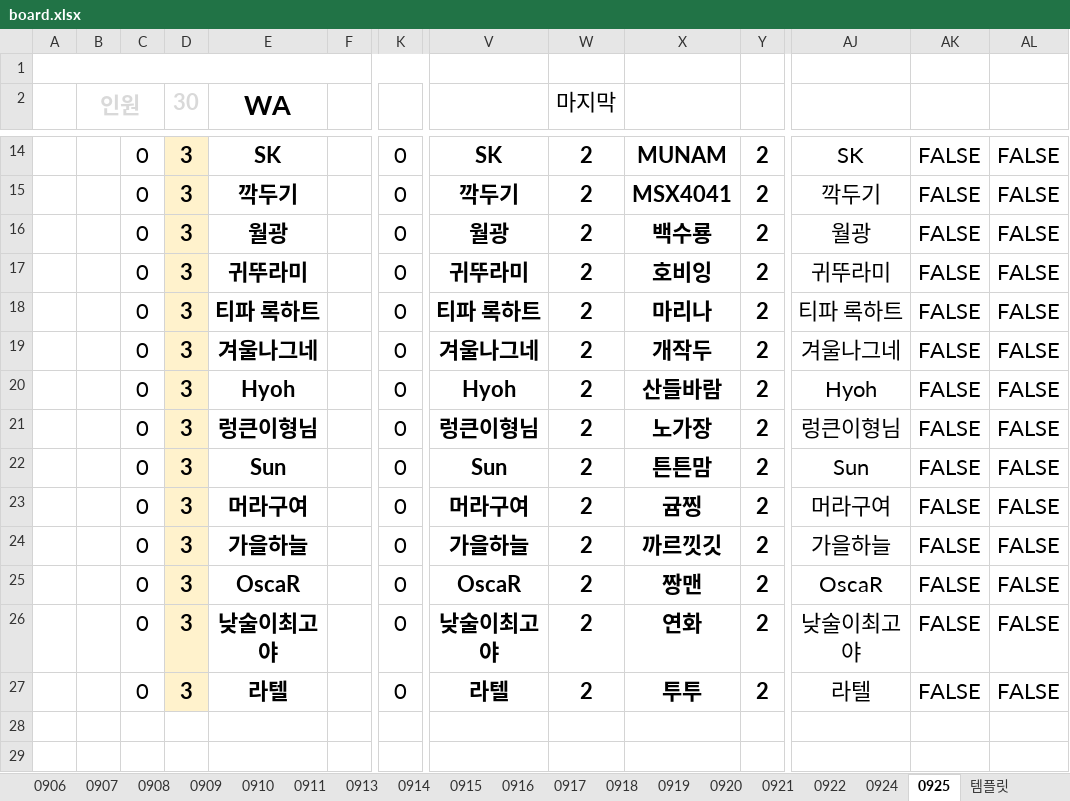
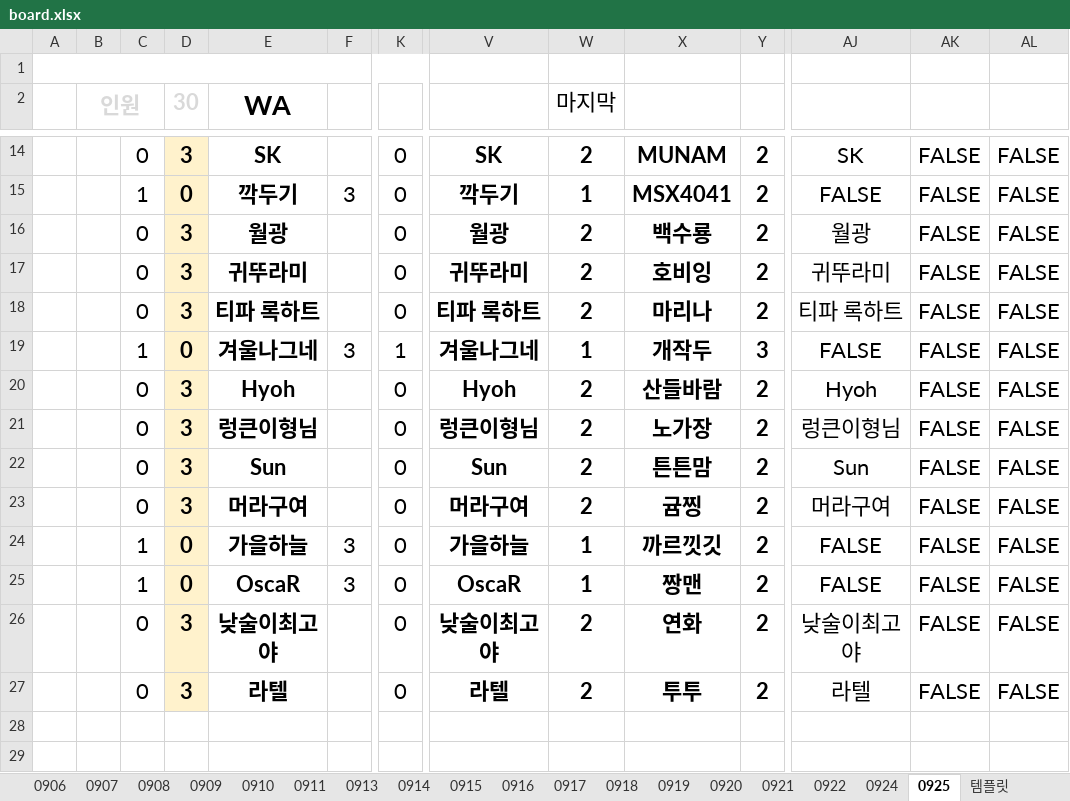
Before and after one commit to HyuntaMansei/board_for_ffbe, an Excel workbook: board/board.xlsx, sheet 0925, drawn as a sheet; only a part is shown, gaps mark what is left out; values as stored, in another font and other column widths than the file's, no borders; conditional formats not drawn; removed rows and columns are numbered as before the commit, all else as after; rows hold the shown columns only; the diff covers the shown part only; the diff names each change by its address in the sheet, - before the commit and + after, or states it on an @@ line.

```diff
--- a/board/board.xlsx (sheet 0925)
+++ b/board/board.xlsx (sheet 0925)
-C15: 0
+C15: 1
-D15 (30): 3
+D15 (30): 0
-F15: (empty)
+F15: 3
-W15 (마지막): 2
+W15 (마지막): 1
-AJ15: 깍두기
+AJ15: FALSE
-row 19:  |  | 0 | 3 | 겨울나그네 |  | 0 | 겨울나그네 | 2 | 개작두 | 2 | 겨울나그네 | FALSE | FALSE
+row 19:  |  | 1 | 0 | 겨울나그네 | 3 | 1 | 겨울나그네 | 1 | 개작두 | 3 | FALSE | FALSE | FALSE
-C24:C25: 0
+C24:C25: 1
-D24:D25 (30): 3
+D24:D25 (30): 0
-F24:F25: (empty)
+F24:F25: 3
-W24:W25 (마지막): 2
+W24:W25 (마지막): 1
-AJ24: 가을하늘
+AJ24: FALSE
-AJ25: OscaR
+AJ25: FALSE
```
Also changed, not shown: 1 added row, 1 removed row and 30 edited cells elsewhere in this sheet.
